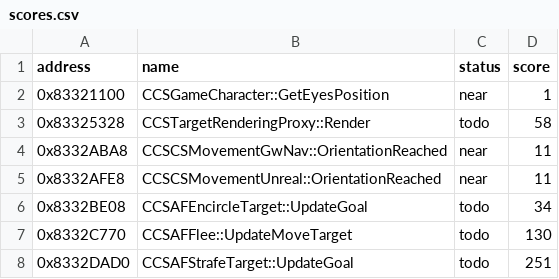
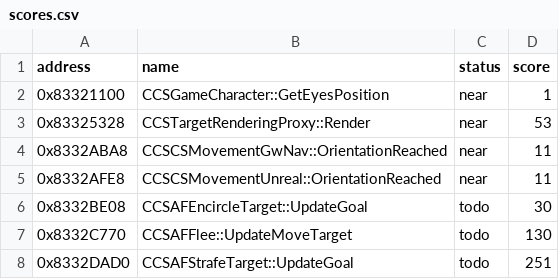
Before and after one commit to kirklandsig/halo-mega-bloks-decompiled, a CSV file: docs/scores.csv, drawn as a sheet; only a part is shown.

```diff
--- a/docs/scores.csv
+++ b/docs/scores.csv
@@ -2,6 +2,6 @@ address,name,status,score
 0x83321100,CCSGameCharacter::GetEyesPosition,near,1
-0x83325328,CCSTargetRenderingProxy::Render,todo,58
+0x83325328,CCSTargetRenderingProxy::Render,near,53
 0x8332ABA8,CCSCSMovementGwNav::OrientationReached,near,11
 0x8332AFE8,CCSCSMovementUnreal::OrientationReached,near,11
-0x8332BE08,CCSAFEncircleTarget::UpdateGoal,todo,34
+0x8332BE08,CCSAFEncircleTarget::UpdateGoal,todo,30
 0x8332C770,CCSAFFlee::UpdateMoveTarget,todo,130
```
Also changed, not shown: 3 other files.
